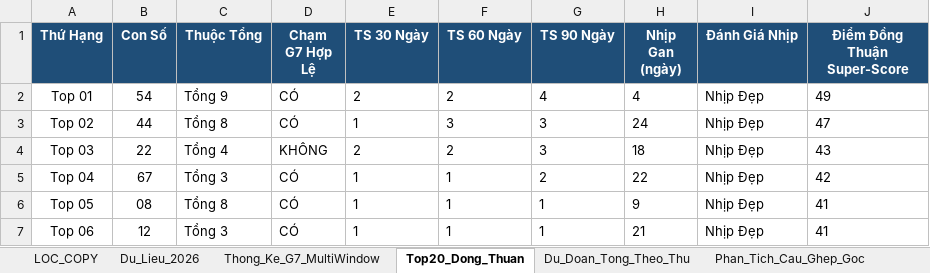
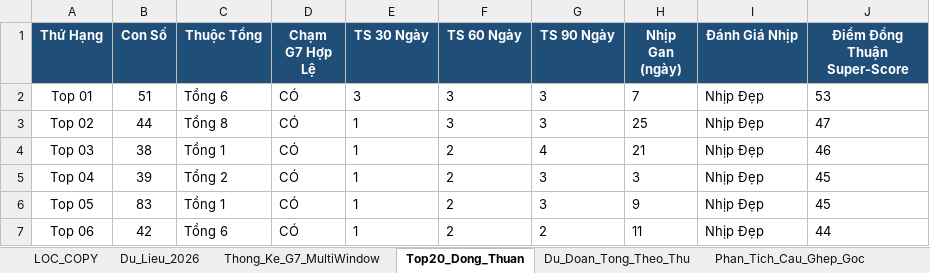
Before and after one commit to happiness2286-dot/logistic, an Excel workbook: Thong_Ke_G7_Va_Top20_XSMB_2026.xlsx, sheet Top20_Dong_Thuan, drawn as a sheet; only a part is shown; values as stored, in another font and other column widths than the file's, no borders; the diff covers the shown part only; the diff names each change by its address in the sheet, - before the commit and + after, or states it on an @@ line.

```diff
--- a/Thong_Ke_G7_Va_Top20_XSMB_2026.xlsx (sheet Top20_Dong_Thuan)
+++ b/Thong_Ke_G7_Va_Top20_XSMB_2026.xlsx (sheet Top20_Dong_Thuan)
-B2 (Con Số): 54
+B2 (Con Số): 51
-C2 (Thuộc Tổng): Tổng 9
+C2 (Thuộc Tổng): Tổng 6
-E2 (TS 30 Ngày): 2
+E2 (TS 30 Ngày): 3
-F2 (TS 60 Ngày): 2
+F2 (TS 60 Ngày): 3
-G2 (TS 90 Ngày): 4
+G2 (TS 90 Ngày): 3
-H2 (Nhịp Gan (ngày)): 4
+H2 (Nhịp Gan (ngày)): 7
-J2 (Điểm Đồng Thuận Super-Score): 49
+J2 (Điểm Đồng Thuận Super-Score): 53
-H3 (Nhịp Gan (ngày)): 24
+H3 (Nhịp Gan (ngày)): 25
-B4 (Con Số): 22
+B4 (Con Số): 38
-C4 (Thuộc Tổng): Tổng 4
+C4 (Thuộc Tổng): Tổng 1
-D4 (Chạm G7 Hợp Lệ): KHÔNG
+D4 (Chạm G7 Hợp Lệ): CÓ
-E4 (TS 30 Ngày): 2
+E4 (TS 30 Ngày): 1
-G4 (TS 90 Ngày): 3
+G4 (TS 90 Ngày): 4
-H4 (Nhịp Gan (ngày)): 18
+H4 (Nhịp Gan (ngày)): 21
-J4 (Điểm Đồng Thuận Super-Score): 43
+J4 (Điểm Đồng Thuận Super-Score): 46
-B5 (Con Số): 67
+B5 (Con Số): 39
-C5 (Thuộc Tổng): Tổng 3
+C5 (Thuộc Tổng): Tổng 2
-F5:F7 (TS 60 Ngày): 1
+F5:F7 (TS 60 Ngày): 2
-G5 (TS 90 Ngày): 2
+G5 (TS 90 Ngày): 3
-H5 (Nhịp Gan (ngày)): 22
+H5 (Nhịp Gan (ngày)): 3
-J5 (Điểm Đồng Thuận Super-Score): 42
+J5 (Điểm Đồng Thuận Super-Score): 45
-B6 (Con Số): 08
+B6 (Con Số): 83
-C6 (Thuộc Tổng): Tổng 8
+C6 (Thuộc Tổng): Tổng 1
-G6 (TS 90 Ngày): 1
+G6 (TS 90 Ngày): 3
-J6 (Điểm Đồng Thuận Super-Score): 41
+J6 (Điểm Đồng Thuận Super-Score): 45
-B7 (Con Số): 12
+B7 (Con Số): 42
-C7 (Thuộc Tổng): Tổng 3
+C7 (Thuộc Tổng): Tổng 6
-G7 (TS 90 Ngày): 1
+G7 (TS 90 Ngày): 2
-H7 (Nhịp Gan (ngày)): 21
+H7 (Nhịp Gan (ngày)): 11
-J7 (Điểm Đồng Thuận Super-Score): 41
+J7 (Điểm Đồng Thuận Super-Score): 44
```
Also changed, not shown: 84 edited cells elsewhere in this sheet, sheet Lich_Su_Nuoi_Khung_3Ngay, sheet Dan_Ha_So_Nhip_Vang, sheet Thong_Ke_Nang_Cao_G7, sheet Du_Lieu_2026, sheet Thong_Ke_G7_MultiWindow, sheet Du_Doan_Tong_Theo_Thu, 2 more sheets, 9 other files.
